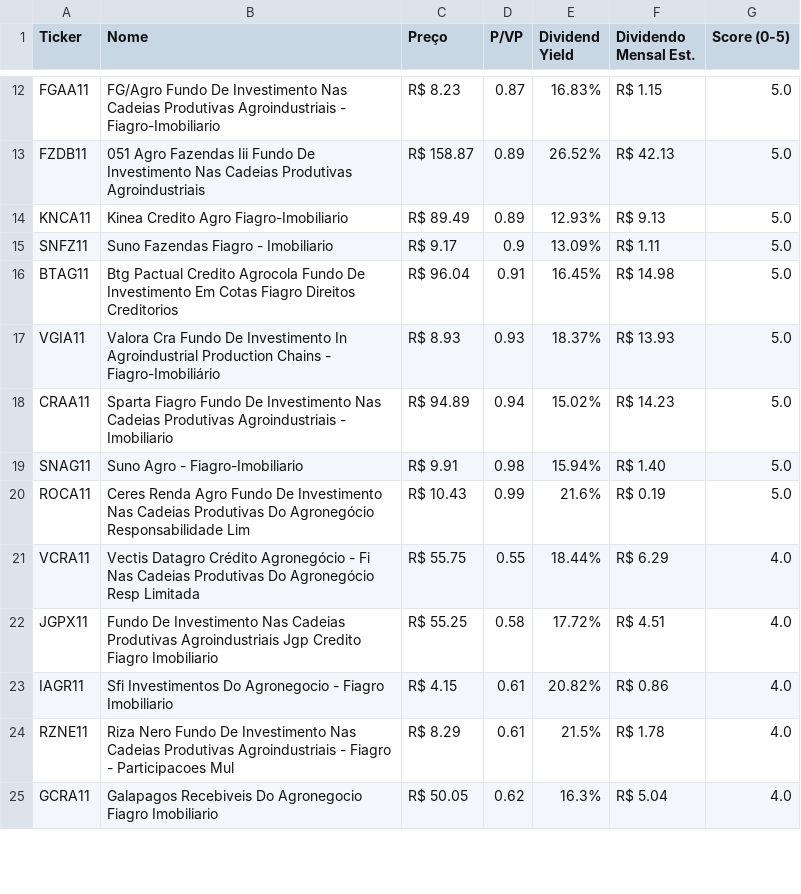
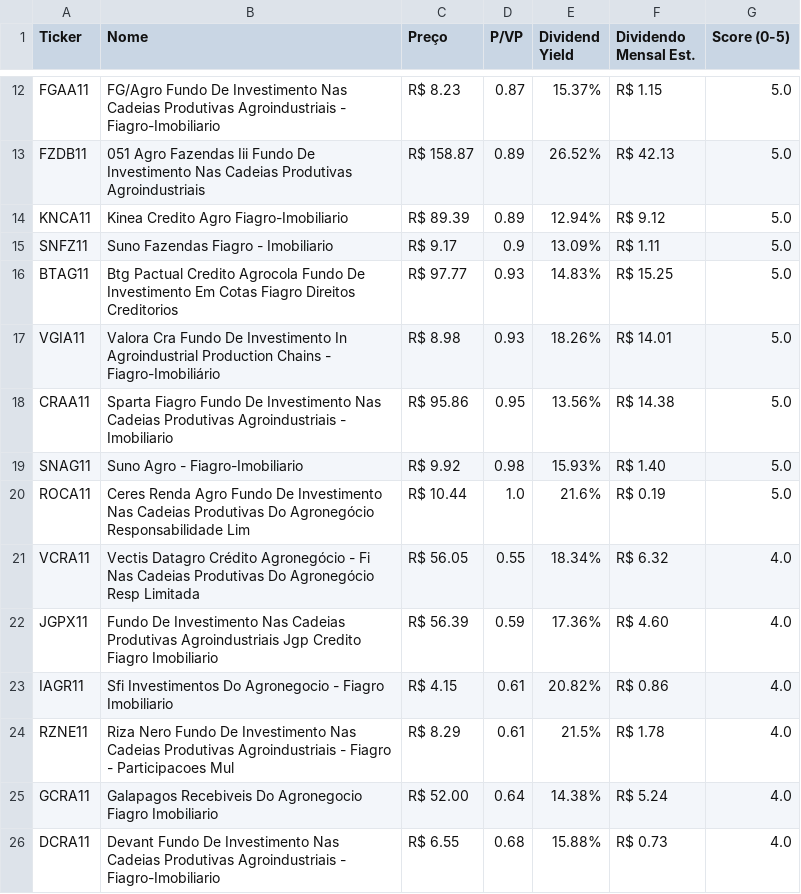
Before and after one commit to jucelinoss/radar_fundamentalista_b3, a CSV file: export_fiagros.csv, drawn as a sheet; only a part is shown, gaps mark what is left out; the diff covers the shown part only; the diff names each change by its address in the sheet, - before the commit and + after, or states it on an @@ line.

```diff
--- a/export_fiagros.csv
+++ b/export_fiagros.csv
-E12 (Dividend Yield): 16.83%
+E12 (Dividend Yield): 15.37%
-C14 (Preço): R$ 89.49
+C14 (Preço): R$ 89.39
-E14 (Dividend Yield): 12.93%
+E14 (Dividend Yield): 12.94%
-F14 (Dividendo Mensal Est.): R$ 9.13
+F14 (Dividendo Mensal Est.): R$ 9.12
-C16 (Preço): R$ 96.04
+C16 (Preço): R$ 97.77
-D16 (P/VP): 0.91
+D16 (P/VP): 0.93
-E16 (Dividend Yield): 16.45%
+E16 (Dividend Yield): 14.83%
-F16 (Dividendo Mensal Est.): R$ 14.98
+F16 (Dividendo Mensal Est.): R$ 15.25
-C17 (Preço): R$ 8.93
+C17 (Preço): R$ 8.98
-E17 (Dividend Yield): 18.37%
+E17 (Dividend Yield): 18.26%
-F17 (Dividendo Mensal Est.): R$ 13.93
+F17 (Dividendo Mensal Est.): R$ 14.01
-C18 (Preço): R$ 94.89
+C18 (Preço): R$ 95.86
-D18 (P/VP): 0.94
+D18 (P/VP): 0.95
-E18 (Dividend Yield): 15.02%
+E18 (Dividend Yield): 13.56%
-F18 (Dividendo Mensal Est.): R$ 14.23
+F18 (Dividendo Mensal Est.): R$ 14.38
-C19 (Preço): R$ 9.91
+C19 (Preço): R$ 9.92
-E19 (Dividend Yield): 15.94%
+E19 (Dividend Yield): 15.93%
-C20 (Preço): R$ 10.43
+C20 (Preço): R$ 10.44
-D20 (P/VP): 0.99
+D20 (P/VP): 1.0
-C21 (Preço): R$ 55.75
+C21 (Preço): R$ 56.05
-E21 (Dividend Yield): 18.44%
+E21 (Dividend Yield): 18.34%
-F21 (Dividendo Mensal Est.): R$ 6.29
+F21 (Dividendo Mensal Est.): R$ 6.32
-C22 (Preço): R$ 55.25
+C22 (Preço): R$ 56.39
-D22 (P/VP): 0.58
+D22 (P/VP): 0.59
-E22 (Dividend Yield): 17.72%
+E22 (Dividend Yield): 17.36%
-F22 (Dividendo Mensal Est.): R$ 4.51
+F22 (Dividendo Mensal Est.): R$ 4.60
-C25 (Preço): R$ 50.05
+C25 (Preço): R$ 52.00
-D25 (P/VP): 0.62
+D25 (P/VP): 0.64
-E25 (Dividend Yield): 16.3%
+E25 (Dividend Yield): 14.38%
-F25 (Dividendo Mensal Est.): R$ 5.04
+F25 (Dividendo Mensal Est.): R$ 5.24
+row 26: DCRA11 | Devant Fundo De Investimento Nas Cadeias Produtivas Agroindustriais - Fiagro-Imobiliario | R$ 6.55 | 0.68 | 15.88% | R$ 0.73 | 4.0
```
Also changed, not shown: 1 added row, 2 removed rows and 54 edited cells elsewhere in this file, export_fiis.csv, export_stocks.csv, 4 other files.
